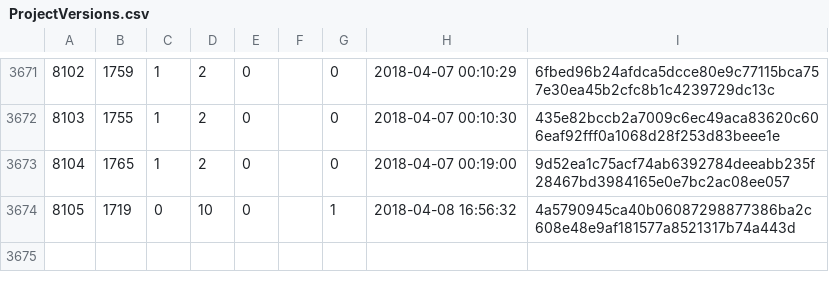
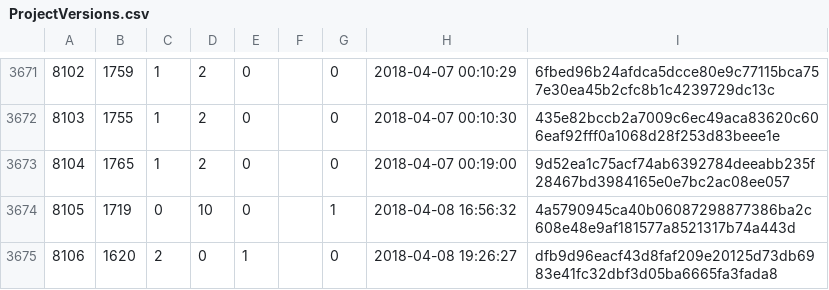
Before and after one commit to cppan/database, a CSV file: ProjectVersions.csv, drawn as a sheet; only a part is shown, gaps mark what is left out.

```diff
--- a/ProjectVersions.csv
+++ b/ProjectVersions.csv
@@ -3674 +3674,2 @@
 8105;1719;0;10;0;;1;2018-04-08 16:56:32;4a5790945ca40b06087298877386ba2c608e48e9af181577a8521317b74a443d
+8106;1620;2;0;1;;0;2018-04-08 19:26:27;dfb9d96eacf43d8faf209e20125d73db6983e41fc32dbf3d05ba6665fa3fada8
```
Also changed, not shown: ProjectVersionDependencies.csv, 1 other file.
